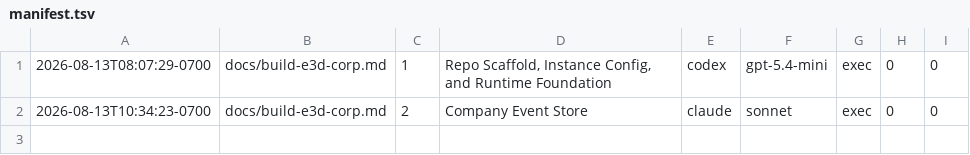
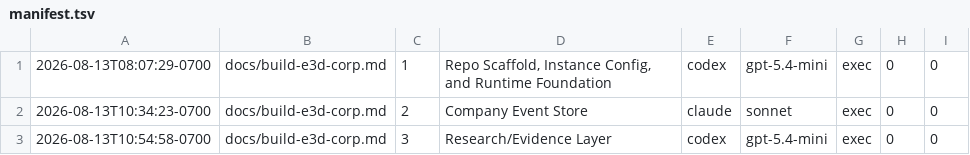
Before and after one commit to spacepacket1/e3d-corp, a TSV file: .codex-spec-runner/manifest.tsv, drawn as a sheet; the diff names each change by its address in the sheet, - before the commit and + after, or states it on an @@ line.

Commit message:
Phase 3: Research/Evidence layer
Adds the research adapter interface (lib/research/adapter.js) with
real futco-mcp knowledge-base/repo-info lookups (stdio MCP transport)
and a configurable web-search adapter, both logging evidence.gathered
events. Adds e3d-applied lead ingestion (lib/event-sources/e3dApplied.js)
producing lead.received events with fresh correlationIds. Both
research adapters degrade to a documented "unavailable" result rather
than throwing when a provider is unreachable.

Built via codex-spec-runner (docs/build-e3d-corp.md, Phase 3).

```diff
--- a/.codex-spec-runner/manifest.tsv
+++ b/.codex-spec-runner/manifest.tsv
+row 3: 2026-08-13T10:54:58-0700 | docs/build-e3d-corp.md | 3 | Research/Evidence Layer | codex | gpt-5.4-mini | exec | 0 | 0
```
Also changed, not shown: 7 other files.
